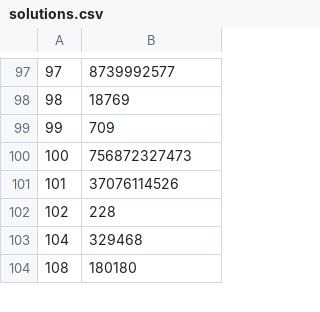
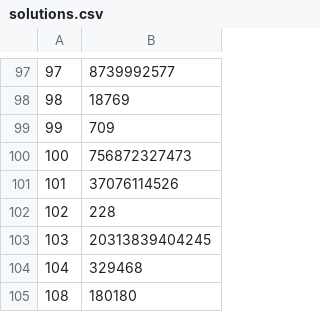
Before and after one commit to elsantodel90/project-euler, a CSV file: solutions.csv, drawn as a sheet; only a part is shown, gaps mark what is left out; the diff names each change by its address in the sheet, - before the commit and + after, or states it on an @@ line.

```diff
--- a/solutions.csv
+++ b/solutions.csv
+row 103: 103 | 20313839404245
```
Also changed, not shown: 1 other file.
